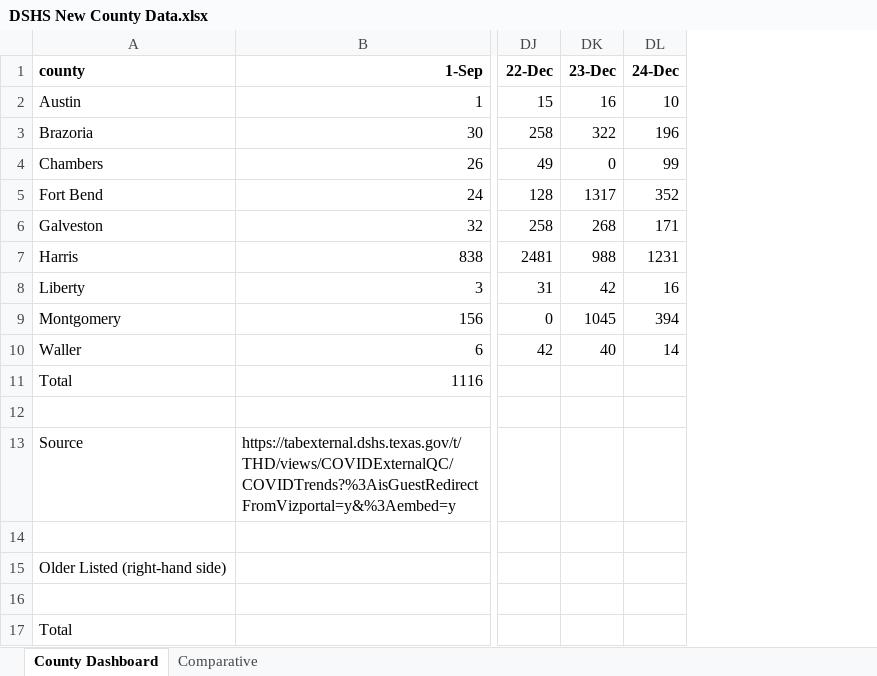
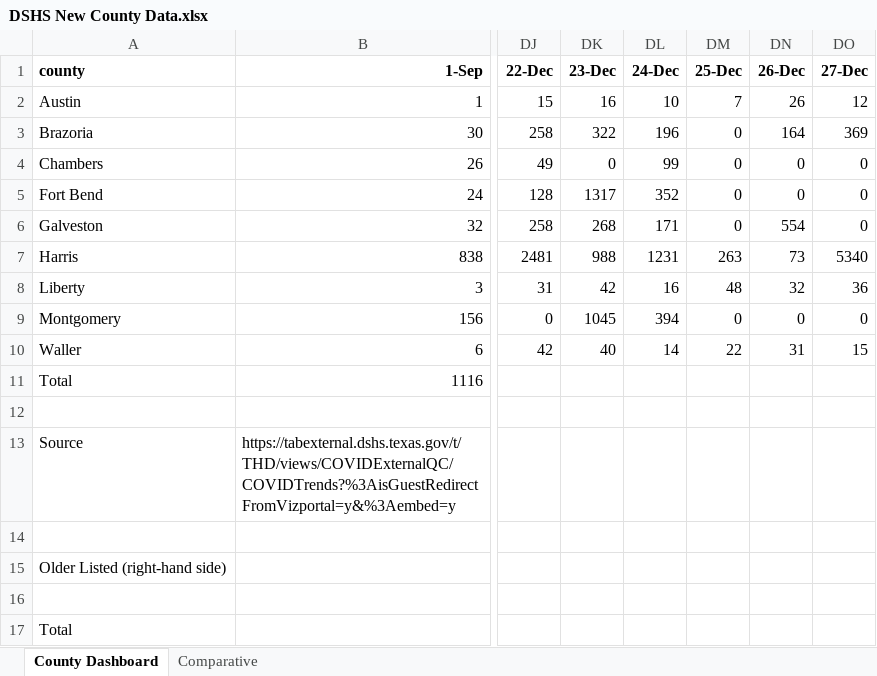
Before and after one commit to ictr/covid-19-county-R0, an Excel workbook: TSHS_CaseCountData/DSHS New County Data.xlsx, sheet County Dashboard, drawn as a sheet; only a part is shown, gaps mark what is left out; values as stored, in another font and other column widths than the file's, no borders; the diff names each change by its address in the sheet, - before the commit and + after, or states it on an @@ line.

```diff
--- a/TSHS_CaseCountData/DSHS New County Data.xlsx (sheet County Dashboard)
+++ b/TSHS_CaseCountData/DSHS New County Data.xlsx (sheet County Dashboard)
+column DM (25-Dec), rows 2-10: 7 | 0 | 0 | 0 | 0 | 263 | 48 | 0 | 22
+column DN (26-Dec), rows 2-10: 26 | 164 | 0 | 0 | 554 | 73 | 32 | 0 | 31
+column DO (27-Dec), rows 2-10: 12 | 369 | 0 | 0 | 0 | 5340 | 36 | 0 | 15
```
Also changed, not shown: TSHS_CaseCountData/Texas COVID-19 Case Count Data by County.xlsx, 8 other files.
